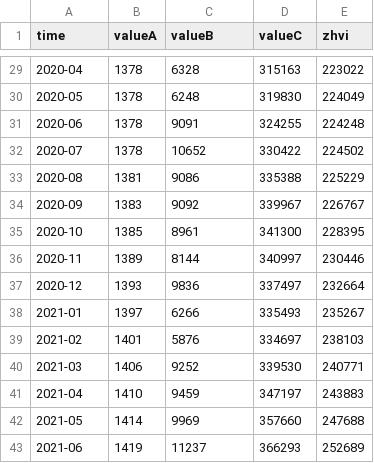
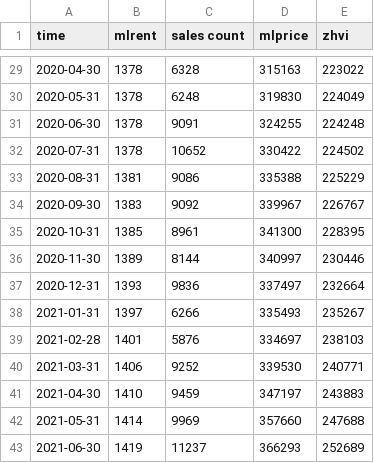
Before and after one commit to dracopeng/Interactive_page, a CSV file: data/Houston_2018_house_price_2.csv, drawn as a sheet; only a part is shown, gaps mark what is left out; the diff covers the shown part only.

```diff
--- a/data/Houston_2018_house_price_2.csv
+++ b/data/Houston_2018_house_price_2.csv
@@ -1 +1 @@
-time,valueA,valueB,valueC,zhvi
+time,mlrent,sales count,mlprice,zhvi
@@ -29,15 +29,15 @@ time,valueA,valueB,valueC,zhvi
-2020-04,1378,6328,315163,223022
-2020-05,1378,6248,319830,224049
-2020-06,1378,9091,324255,224248
-2020-07,1378,10652,330422,224502
-2020-08,1381,9086,335388,225229
-2020-09,1383,9092,339967,226767
-2020-10,1385,8961,341300,228395
-2020-11,1389,8144,340997,230446
-2020-12,1393,9836,337497,232664
-2021-01,1397,6266,335493,235267
-2021-02,1401,5876,334697,238103
-2021-03,1406,9252,339530,240771
-2021-04,1410,9459,347197,243883
-2021-05,1414,9969,357660,247688
-2021-06,1419,11237,366293,252689
+2020-04-30,1378,6328,315163,223022
+2020-05-31,1378,6248,319830,224049
+2020-06-30,1378,9091,324255,224248
+2020-07-31,1378,10652,330422,224502
+2020-08-31,1381,9086,335388,225229
+2020-09-30,1383,9092,339967,226767
+2020-10-31,1385,8961,341300,228395
+2020-11-30,1389,8144,340997,230446
+2020-12-31,1393,9836,337497,232664
+2021-01-31,1397,6266,335493,235267
+2021-02-28,1401,5876,334697,238103
+2021-03-31,1406,9252,339530,240771
+2021-04-30,1410,9459,347197,243883
+2021-05-31,1414,9969,357660,247688
+2021-06-30,1419,11237,366293,252689
```
Also changed, not shown: 27 edited cells elsewhere in this file.
